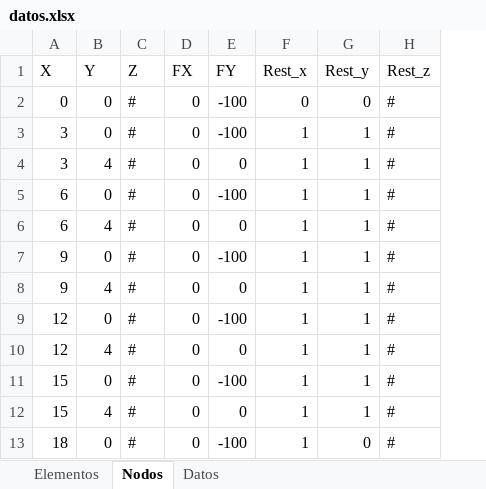
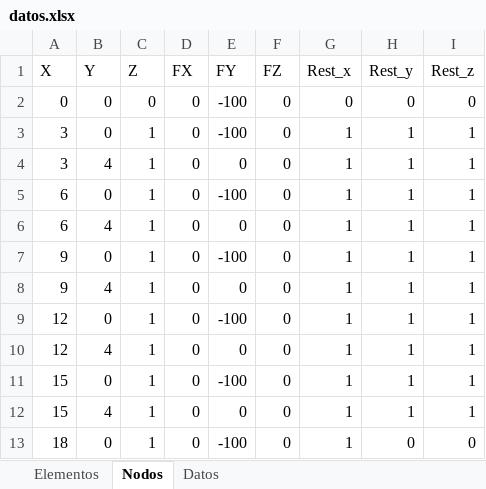
Before and after one commit to Jean70402/CalculadoraCerchasExcel, an Excel workbook: datos/datos.xlsx, sheet Nodos, drawn as a sheet; values as stored, in another font and other column widths than the file's, no borders; addresses are those after the commit; the diff names each change by its address in the sheet, - before the commit and + after, or states it on an @@ line.

Commit message:
Datos arreglados y añadido 3 dimensiones, arreglada la subrutina pin_jointed

```diff
--- a/datos/datos.xlsx (sheet Nodos)
+++ b/datos/datos.xlsx (sheet Nodos)
+column F (FZ), rows 2-13: all 0
-C2 (Z): #
+C2 (Z): 0
-I2 (Rest_z): #
+I2 (Rest_z): 0
-C3:C13 (Z): #
+C3:C13 (Z): 1
-I3:I12 (Rest_z): #
+I3:I12 (Rest_z): 1
-I13 (Rest_z): #
+I13 (Rest_z): 0
```
Also changed, not shown: 2 other files.
